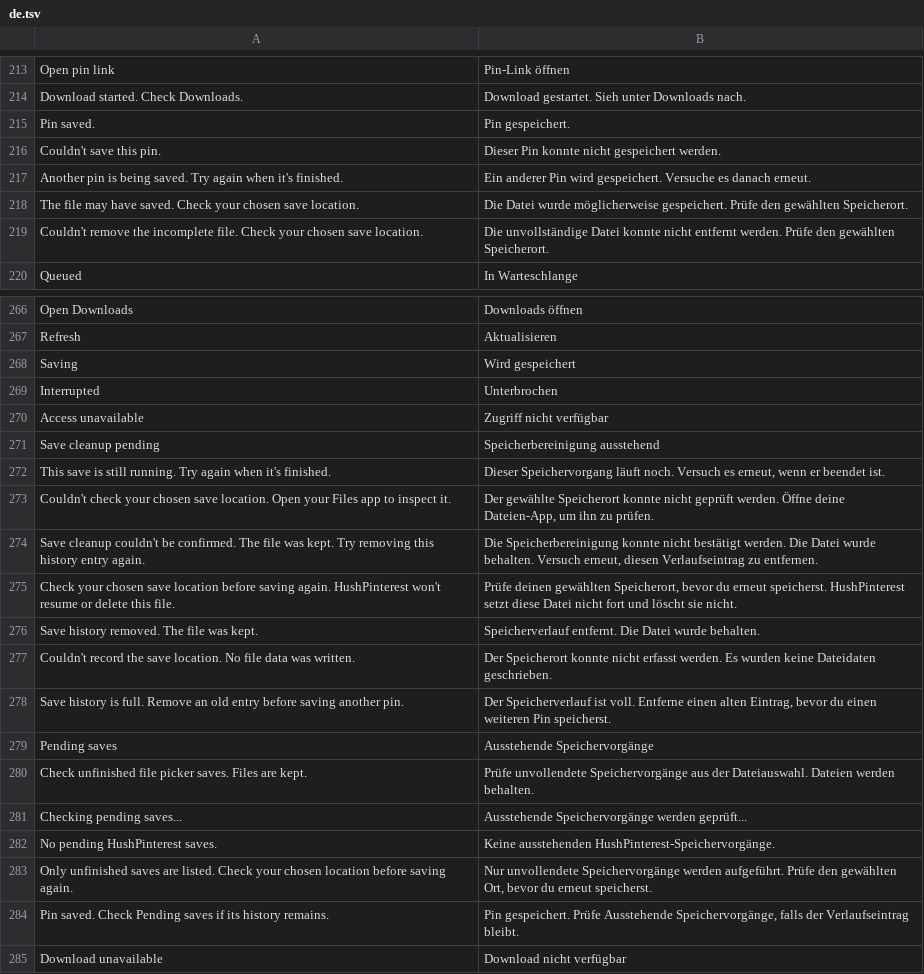
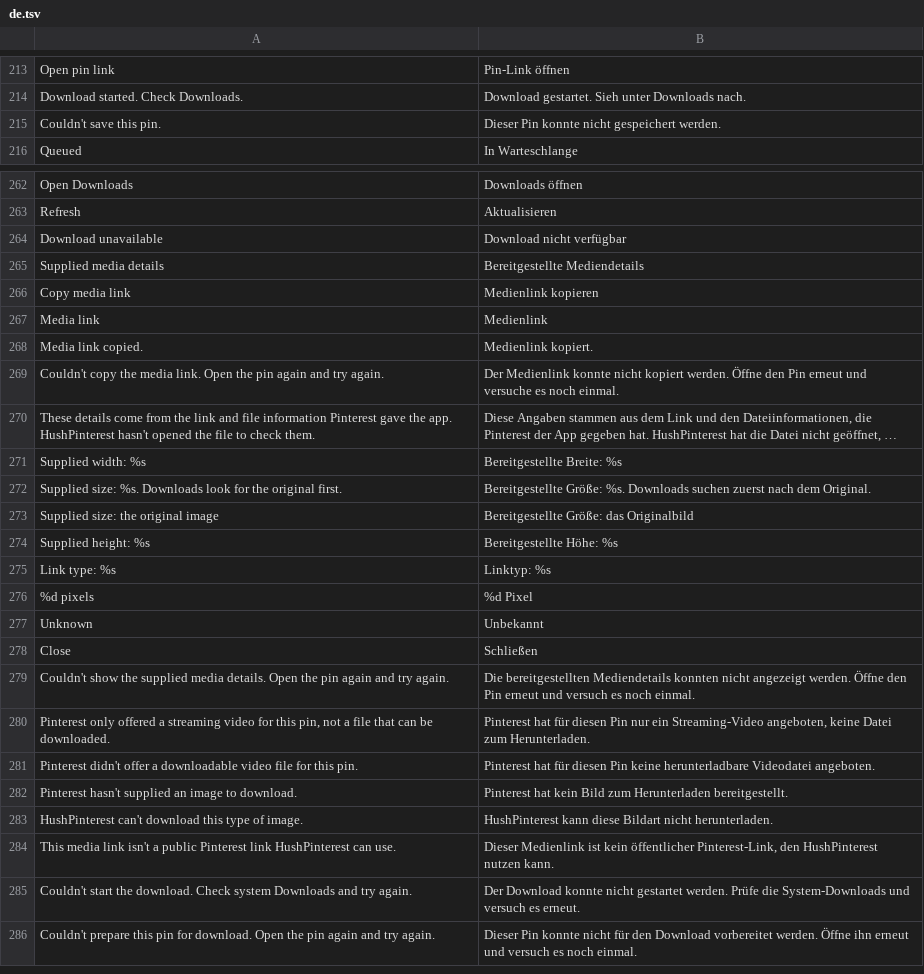
Before and after one commit to SA-SUJON/HushPinterest, a TSV file: extensions/shared/library/src/main/l10n/de.tsv, drawn as a sheet; only a part is shown, gaps mark what is left out; the shorter side is filled out with more unchanged rows; long unchanged cells end in …; the diff covers the shown part only; the diff names each change by its address in the sheet, - before the commit and + after, or states it on an @@ line.

Commit message:
refactor(downloads): drop the Android 9 save paths and raise the floor to API 29
Pinterest 14.39.0 declares minSdk 29 and 14.25.0 is no longer a target, so
nothing can reach the API 28 branches any more. They were dead weight with
their own tests, strings and translations.

Removes the ACTION_CREATE_DOCUMENT save fragment, PinTransfer's streaming
copy with its deadline and byte budget, PendingSaveJournal and the Pending
saves page, the SAVED ledger and batch result, OriginalLookup's picker-only
suffix filter and LogBufferManager's app-folder report path. Every SDK_INT
guard at or below 29 goes, since ObsoleteSdkInt would fail lint on them.
Old SAVED rows in Download history are dropped on load like any unknown row.

The extension modules and the settings manifest patch now use API 29.
Robolectric suites that listed API 28 run on 29 instead, and the grid stop
test holds the first pin's original lookup to stop mid-batch on 30.

```diff
--- a/extensions/shared/library/src/main/l10n/de.tsv
+++ b/extensions/shared/library/src/main/l10n/de.tsv
-row 215: Pin saved. | Pin gespeichert.
-row 217: Another pin is being saved. Try again when it's finished. | Ein anderer Pin wird gespeichert. Versuche es danach erneut.
-row 218: The file may have saved. Check your chosen save location. | Die Datei wurde möglicherweise gespeichert. Prüfe den gewählten Speicherort.
-row 219: Couldn't remove the incomplete file. Check your chosen save location. | Die unvollständige Datei konnte nicht entfernt werden. Prüfe den gewählten Speicherort.
-row 268: Saving | Wird gespeichert
-row 269: Interrupted | Unterbrochen
-row 270: Access unavailable | Zugriff nicht verfügbar
-row 271: Save cleanup pending | Speicherbereinigung ausstehend
-row 272: This save is still running. Try again when it's finished. | Dieser Speichervorgang läuft noch. Versuch es erneut, wenn er beendet ist.
-row 273: Couldn't check your chosen save location. Open your Files app to inspect it. | Der gewählte Speicherort konnte nicht geprüft werden. Öffne deine Dateien-App, um ihn zu prüfen.
-row 274: Save cleanup couldn't be confirmed. The file was kept. Try removing this history entry again. | Die Speicherbereinigung konnte nicht bestätigt werden. Die Datei wurde behalten. Versuch erneut, diesen Verlaufseintrag zu entfernen.
-row 275: Check your chosen save location before saving again. HushPinterest won't resume or delete this file. | Prüfe deinen gewählten Speicherort, bevor du erneut speicherst. HushPinterest setzt diese Datei nicht fort und löscht sie nicht.
-row 276: Save history removed. The file was kept. | Speicherverlauf entfernt. Die Datei wurde behalten.
-row 277: Couldn't record the save location. No file data was written. | Der Speicherort konnte nicht erfasst werden. Es wurden keine Dateidaten geschrieben.
-row 278: Save history is full. Remove an old entry before saving another pin. | Der Speicherverlauf ist voll. Entferne einen alten Eintrag, bevor du einen weiteren Pin speicherst.
-row 279: Pending saves | Ausstehende Speichervorgänge
-row 280: Check unfinished file picker saves. Files are kept. | Prüfe unvollendete Speichervorgänge aus der Dateiauswahl. Dateien werden behalten.
-row 281: Checking pending saves... | Ausstehende Speichervorgänge werden geprüft...
-row 282: No pending HushPinterest saves. | Keine ausstehenden HushPinterest-Speichervorgänge.
-row 283: Only unfinished saves are listed. Check your chosen location before saving again. | Nur unvollendete Speichervorgänge werden aufgeführt. Prüfe den gewählten Ort, bevor du erneut speicherst.
-row 284: Pin saved. Check Pending saves if its history remains. | Pin gespeichert. Prüfe Ausstehende Speichervorgänge, falls der Verlaufseintrag bleibt.
```
Also changed, not shown: 9 removed rows and 4 edited cells elsewhere in this file, extensions/shared/library/src/main/l10n/es.tsv, extensions/shared/library/src/main/l10n/in.tsv, 52 other files.
